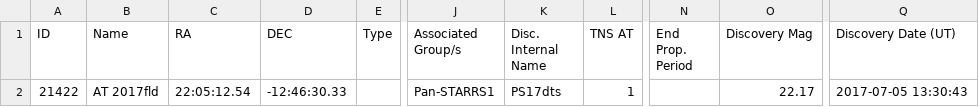
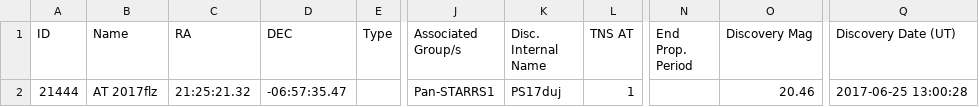
Before and after one commit to astrocatalogs/tde-external, a CSV file: TNS/index.csv, drawn as a sheet; only a part is shown, gaps mark what is left out; the diff names each change by its address in the sheet, - before the commit and + after, or states it on an @@ line.

```diff
--- a/TNS/index.csv
+++ b/TNS/index.csv
-A2 (ID): 21422
+A2 (ID): 21444
-B2 (Name): AT 2017fld
+B2 (Name): AT 2017flz
-C2 (RA): 22:05:12.54
+C2 (RA): 21:25:21.32
-D2 (DEC): -12:46:30.33
+D2 (DEC): -06:57:35.47
-K2 (Disc. Internal Name): PS17dts
+K2 (Disc. Internal Name): PS17duj
-O2 (Discovery Mag): 22.17
+O2 (Discovery Mag): 20.46
-Q2 (Discovery Date (UT)): 2017-07-05 13:30:43
+Q2 (Discovery Date (UT)): 2017-06-25 13:00:28
```
Also changed, not shown: TNS/page-16.csv, 3 other files.
